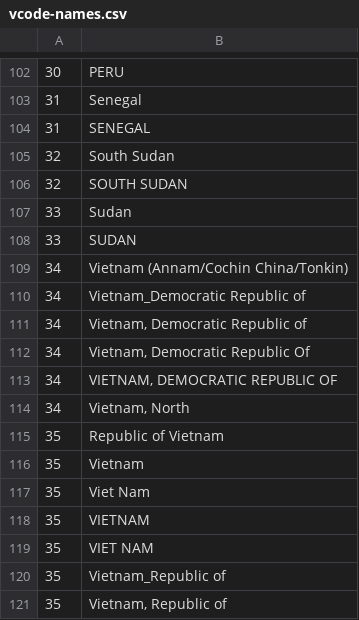
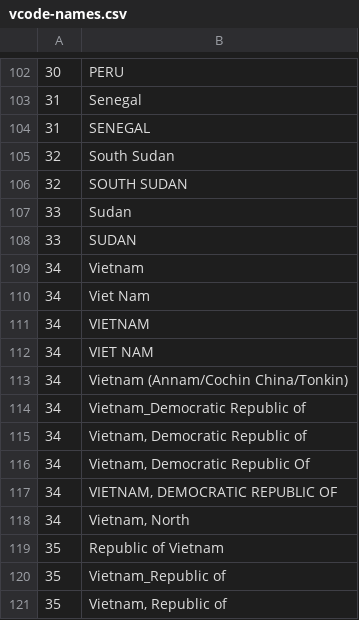
Before and after one commit to bapfeld/vdem-codes, a CSV file: vcode-names.csv, drawn as a sheet; only a part is shown, gaps mark what is left out; removed rows and columns are numbered as before the commit, all else as after; the diff names each change by its address in the sheet, - before the commit and + after, or states it on an @@ line.

Commit message:
FIX VIETNAM!

```diff
--- a/vcode-names.csv
+++ b/vcode-names.csv
+row 109: 34 | Vietnam
+row 110: 34 | Viet Nam
+row 111: 34 | VIETNAM
+row 112: 34 | VIET NAM
-row 116: 35 | Vietnam
-row 117: 35 | Viet Nam
-row 118: 35 | VIETNAM
-row 119: 35 | VIET NAM
```
